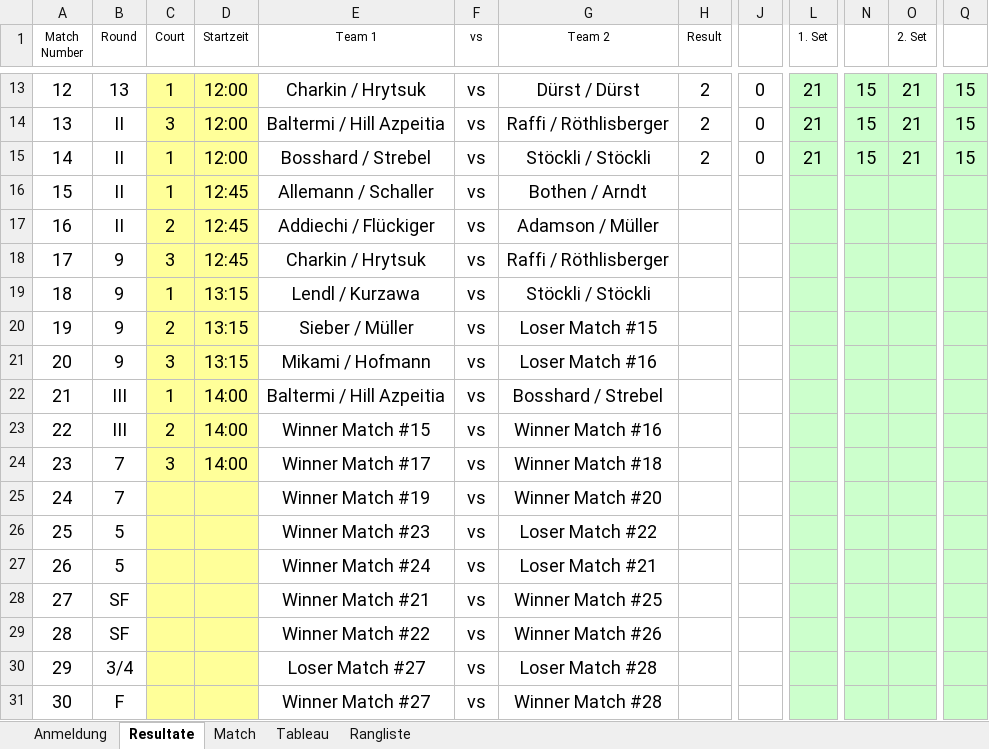
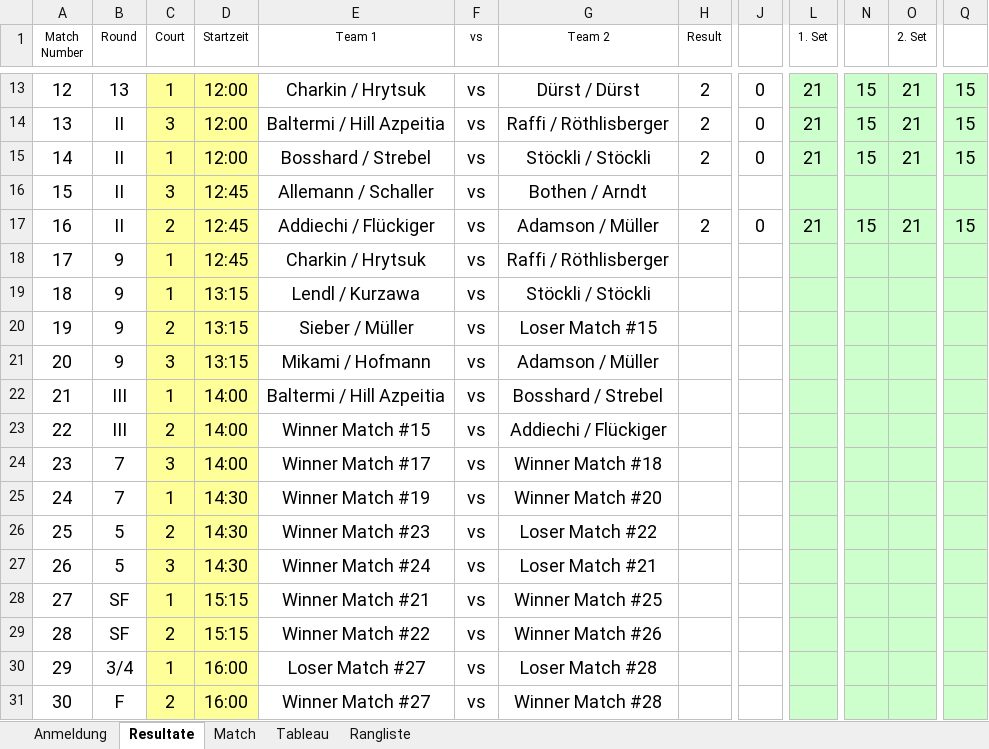
Before and after one commit to Lucanepa/beach_tournament, an Excel workbook: b2m.xlsx, sheet Resultate, drawn as a sheet; only a part is shown, gaps mark what is left out; values as stored, in another font and other column widths than the file's, no borders; the diff names each change by its address in the sheet, - before the commit and + after, or states it on an @@ line.

```diff
--- a/b2m.xlsx (sheet Resultate)
+++ b/b2m.xlsx (sheet Resultate)
-C16 (Court): 1
+C16 (Court): 3
-H17 (Result): (empty)
+H17 (Result): 2
-J17: (empty)
+J17: 0
-L17 (1. Set): (empty)
+L17 (1. Set): 21
-N17: (empty)
+N17: 15
-O17 (2. Set): (empty)
+O17 (2. Set): 21
-Q17: (empty)
+Q17: 15
-C18 (Court): 3
+C18 (Court): 1
-G21 (Team 2): Loser Match #16
+G21 (Team 2): Adamson / Müller
-G23 (Team 2): Winner Match #16
+G23 (Team 2): Addiechi / Flückiger
-C25 (Court): (empty)
+C25 (Court): 1
-D25:D27 (Startzeit): (empty)
+D25:D27 (Startzeit): 14:30
-C26 (Court): (empty)
+C26 (Court): 2
-C27 (Court): (empty)
+C27 (Court): 3
-C28 (Court): (empty)
+C28 (Court): 1
-D28:D29 (Startzeit): (empty)
+D28:D29 (Startzeit): 15:15
-C29 (Court): (empty)
+C29 (Court): 2
-C30 (Court): (empty)
+C30 (Court): 1
-D30:D31 (Startzeit): (empty)
+D30:D31 (Startzeit): 16:00
-C31 (Court): (empty)
+C31 (Court): 2
```
Also changed, not shown: sheet Match, sheet Tableau, hidden cells, b3f.xlsx.
